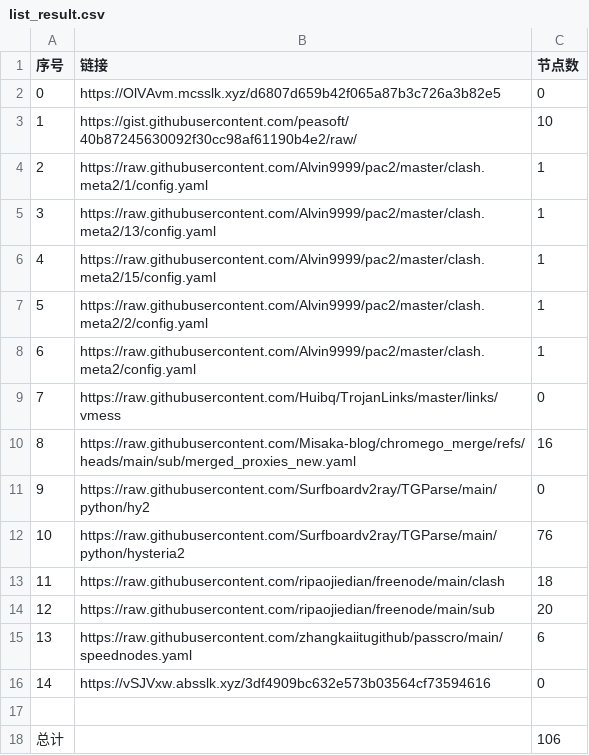
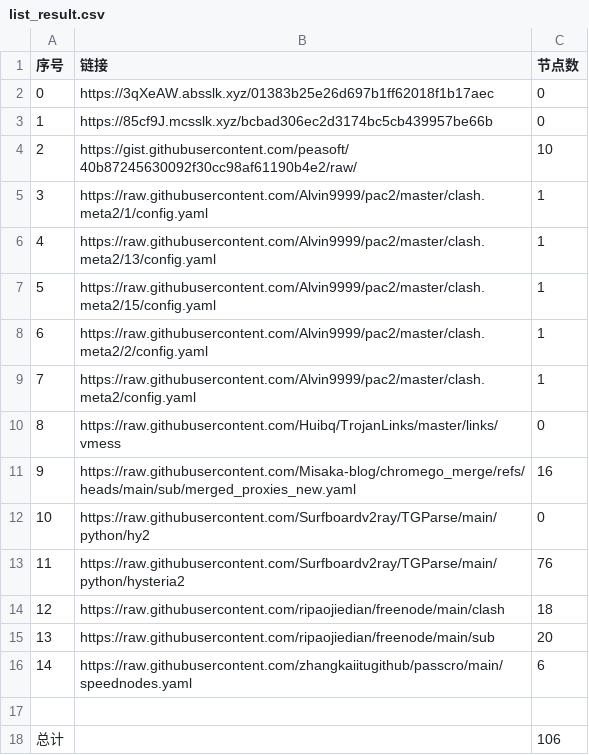
Before and after one commit to bobvane/AutoNode, a CSV file: list_result.csv, drawn as a sheet; removed rows and columns are numbered as before the commit, all else as after; the diff names each change by its address in the sheet, - before the commit and + after, or states it on an @@ line.

```diff
--- a/list_result.csv
+++ b/list_result.csv
-B2 (链接): https://OlVAvm.mcsslk.xyz/d6807d659b42f065a87b3c726a3b82e5
+B2 (链接): https://3qXeAW.absslk.xyz/01383b25e26d697b1ff62018f1b17aec
+row 3: 1 | https://85cf9J.mcsslk.xyz/bcbad306ec2d3174bc5cb439957be66b | 0
@@ column A (序号) renumbered between rows 4 and 16 @@
-row 16: 14 | https://vSJVxw.absslk.xyz/3df4909bc632e573b03564cf73594616 | 0
```
Also changed, not shown: 3 other files.
